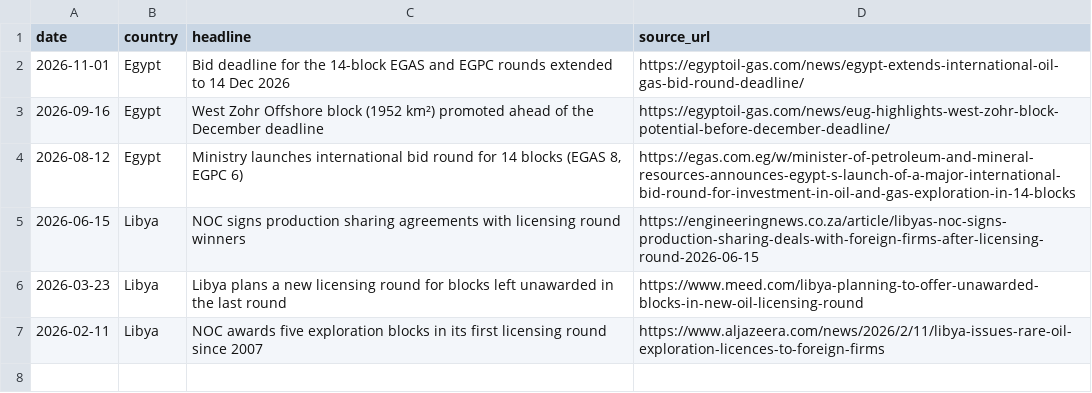
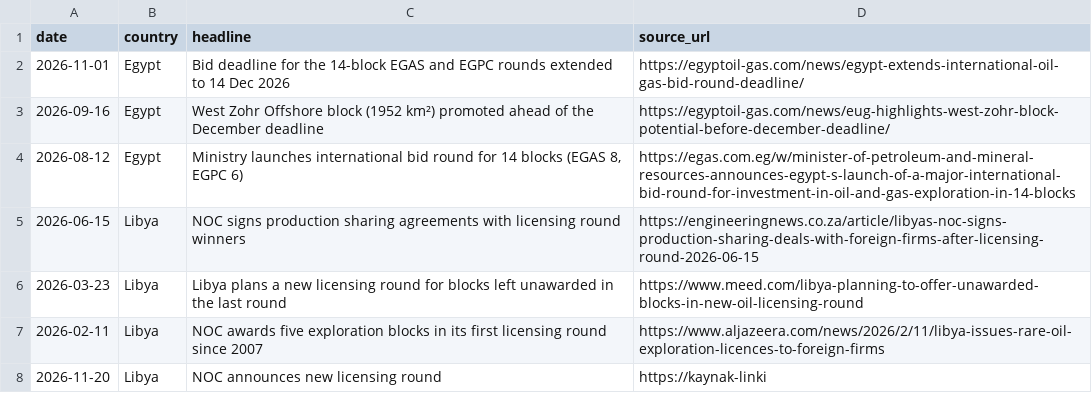
Before and after one commit to mugealb/upstream-radar, a CSV file: data/updates.csv, drawn as a sheet.

Commit message:
Update updates.csv

```diff
--- a/data/updates.csv
+++ b/data/updates.csv
@@ -7 +7,2 @@ date,country,headline,source_url
 2026-02-11,Libya,NOC awards five exploration blocks in its first licensing round since 2007,https://www.aljazeera.com/news/2026/2/11/libya-issues-rare-oil-exploration-licences-to-foreign-firms
+2026-11-20,Libya,NOC announces new licensing round,https://kaynak-linki
```
